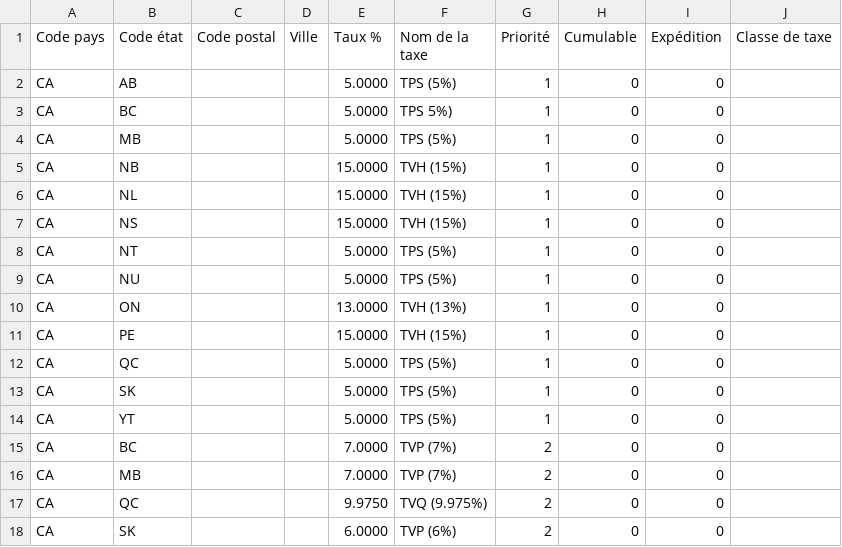
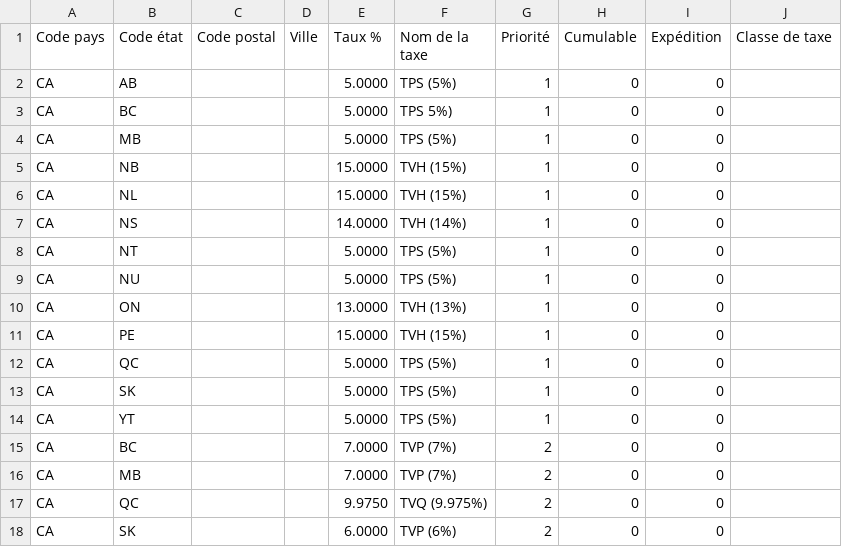
Before and after one commit to SatelliteWP/swp-woocommerce-sales-taxes-canada, a CSV file: tax_rates-fr.csv, drawn as a sheet.

Commit message:
Update tax_rates-fr.csv
Rate change for Nova Scotia

```diff
--- a/tax_rates-fr.csv
+++ b/tax_rates-fr.csv
@@ -6,3 +6,3 @@ CA,NB,,,15.0000,TVH (15%),1,0,0,
 CA,NL,,,15.0000,TVH (15%),1,0,0,
-CA,NS,,,15.0000,TVH (15%),1,0,0,
+CA,NS,,,14.0000,TVH (14%),1,0,0,
 CA,NT,,,5.0000,TPS (5%),1,0,0,
```
